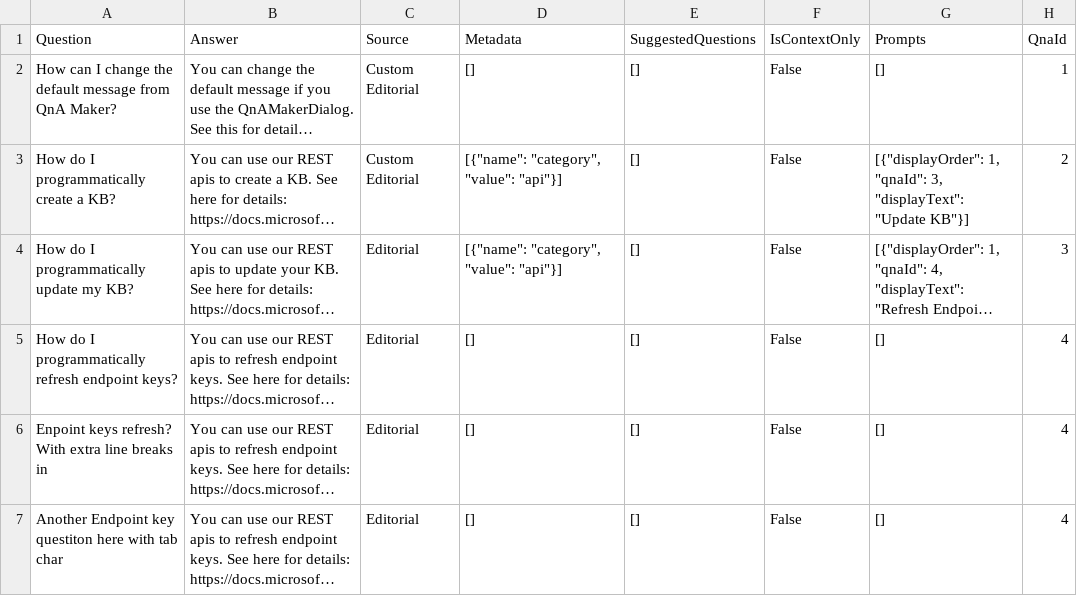
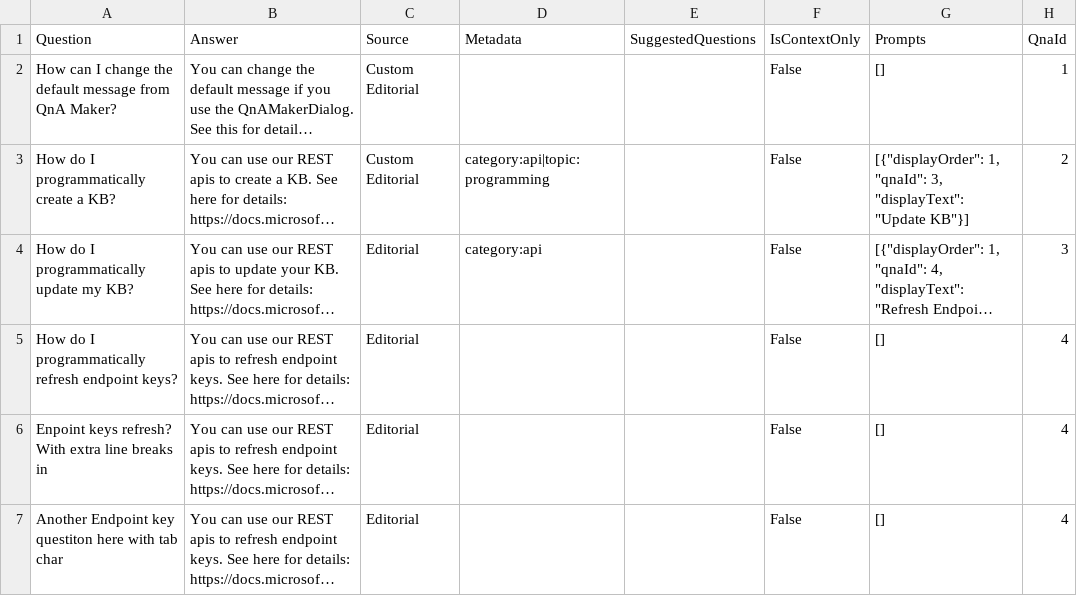
Before and after one commit to Rick-healy/QnAMaker-Migration, a TSV file: example_knowledgebase_export/example_knowledgebase_export.tsv, drawn as a sheet; only a part is shown; long unchanged cells end in …; the diff names each change by its address in the sheet, - before the commit and + after, or states it on an @@ line.

Commit message:
handle metadata keypairs

```diff
--- a/example_knowledgebase_export/example_knowledgebase_export.tsv
+++ b/example_knowledgebase_export/example_knowledgebase_export.tsv
-D2 (Metadata): []
+D2 (Metadata): (empty)
-E2:E7 (SuggestedQuestions): []
+E2:E7 (SuggestedQuestions): (empty)
-D3 (Metadata): [{"name": "category", "value": "api"}]
+D3 (Metadata): category:api|topic:programming
-D4 (Metadata): [{"name": "category", "value": "api"}]
+D4 (Metadata): category:api
-D5:D7 (Metadata): []
+D5:D7 (Metadata): (empty)
```
Also changed, not shown: 2 other files.
